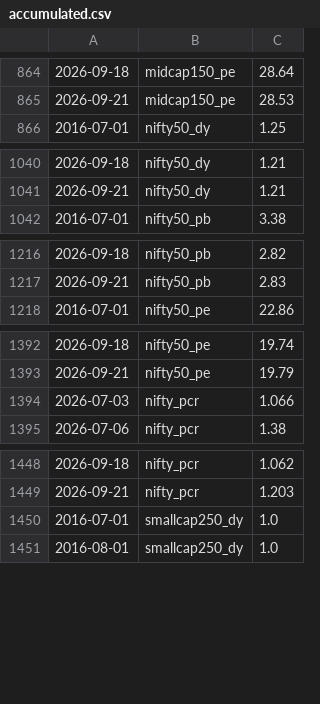
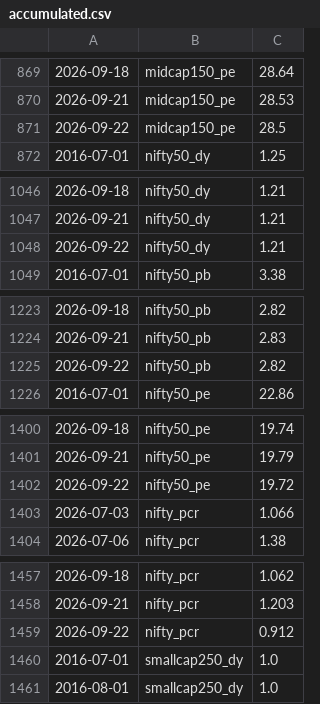
Before and after one commit to mayankkapoor/stock-market-valuations, a CSV file: data/history/accumulated.csv, drawn as a sheet; only a part is shown, gaps mark what is left out; the diff covers the shown part only.

```diff
--- a/data/history/accumulated.csv
+++ b/data/history/accumulated.csv
@@ -865,2 +870,3 @@
 2026-09-21,midcap150_pe,28.53
+2026-09-22,midcap150_pe,28.5
 2016-07-01,nifty50_dy,1.25
@@ -1041,2 +1047,3 @@
 2026-09-21,nifty50_dy,1.21
+2026-09-22,nifty50_dy,1.21
 2016-07-01,nifty50_pb,3.38
@@ -1217,2 +1224,3 @@
 2026-09-21,nifty50_pb,2.83
+2026-09-22,nifty50_pb,2.82
 2016-07-01,nifty50_pe,22.86
@@ -1393,2 +1401,3 @@
 2026-09-21,nifty50_pe,19.79
+2026-09-22,nifty50_pe,19.72
 2026-07-03,nifty_pcr,1.066
@@ -1449,2 +1458,3 @@
 2026-09-21,nifty_pcr,1.203
+2026-09-22,nifty_pcr,0.912
 2016-07-01,smallcap250_dy,1.0
```
Also changed, not shown: 9 added rows elsewhere in this file, 1 other file.
